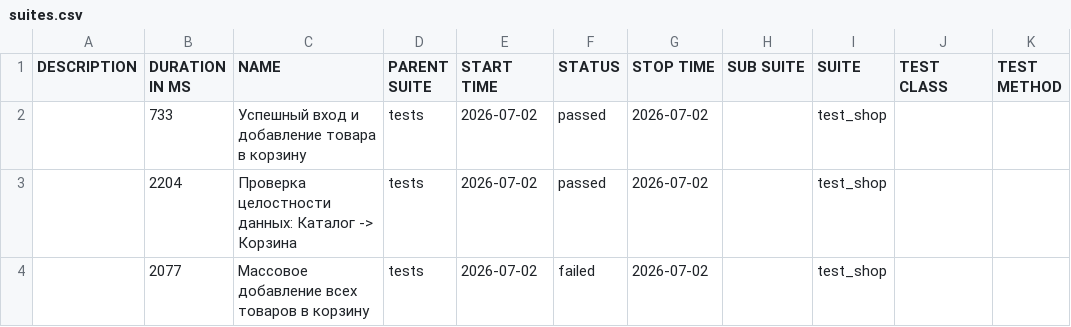
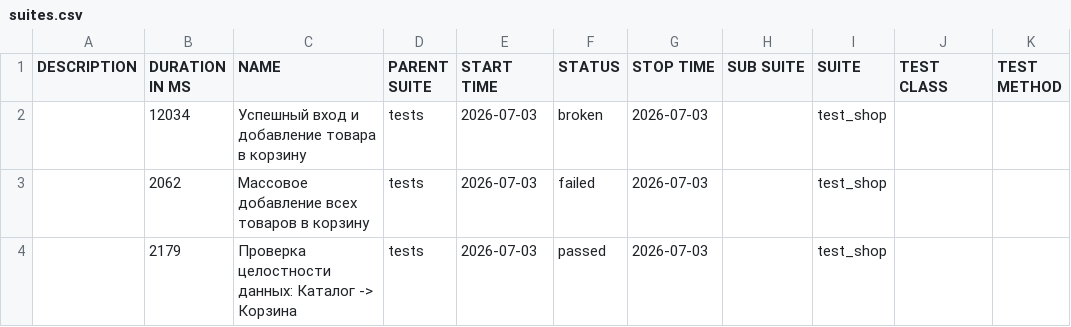
Before and after one commit to zasadwla01/automation, a CSV file: data/suites.csv, drawn as a sheet.

```diff
--- a/data/suites.csv
+++ b/data/suites.csv
@@ -1,4 +1,4 @@
 "DESCRIPTION","DURATION IN MS","NAME","PARENT SUITE","START TIME","STATUS","STOP TIME","SUB SUITE","SUITE","TEST CLASS","TEST METHOD"
-"","733","Успешный вход и добавление товара в корзину","tests","2026-07-02","passed","2026-07-02","","test_shop","",""
-"","2204","Проверка целостности данных: Каталог -> Корзина","tests","2026-07-02","passed","2026-07-02","","test_shop","",""
-"","2077","Массовое добавление всех товаров в корзину","tests","2026-07-02","failed","2026-07-02","","test_shop","",""
+"","12034","Успешный вход и добавление товара в корзину","tests","2026-07-03","broken","2026-07-03","","test_shop","",""
+"","2062","Массовое добавление всех товаров в корзину","tests","2026-07-03","failed","2026-07-03","","test_shop","",""
+"","2179","Проверка целостности данных: Каталог -> Корзина","tests","2026-07-03","passed","2026-07-03","","test_shop","",""
```
Also changed, not shown: 32 other files.
